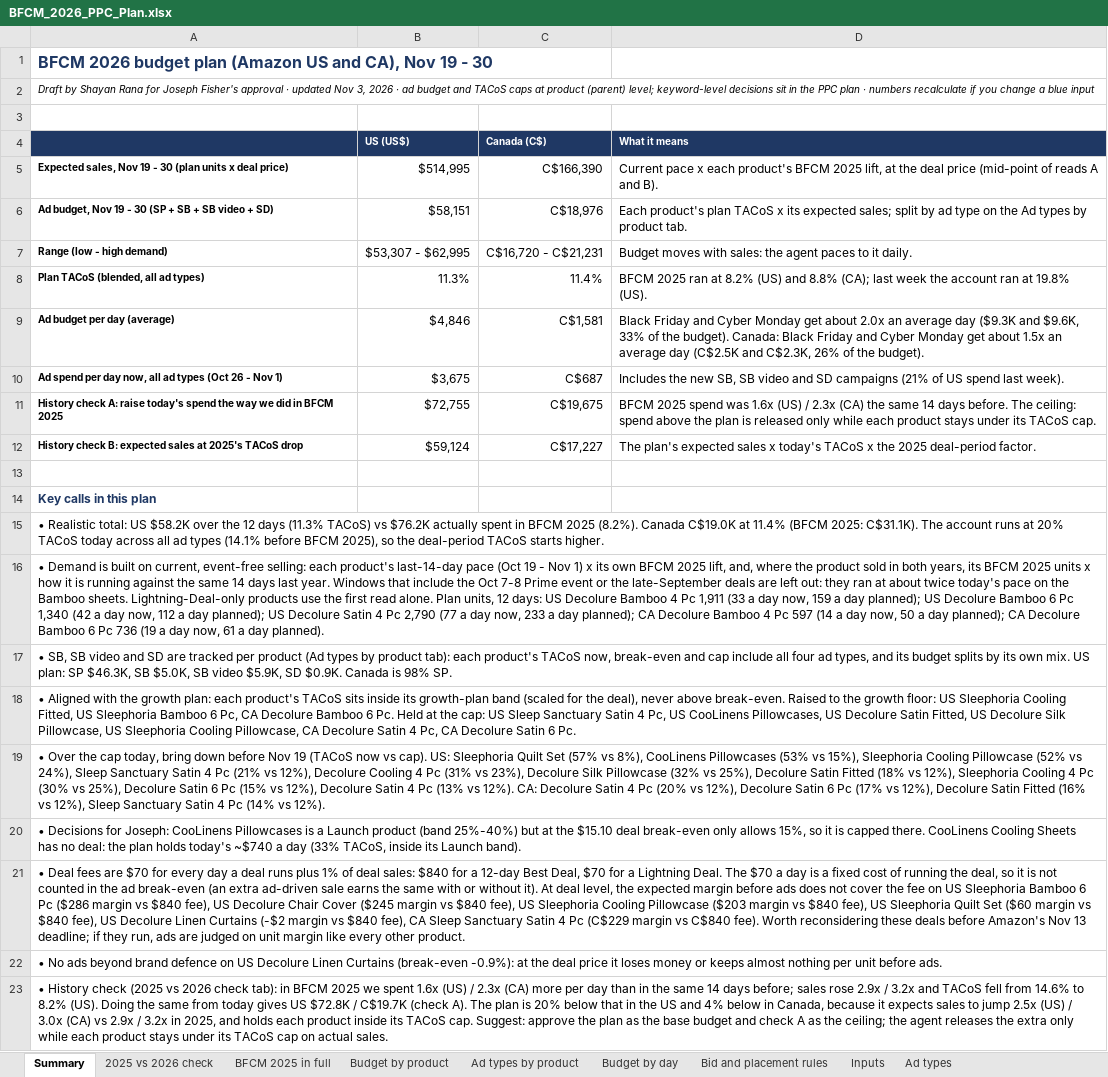
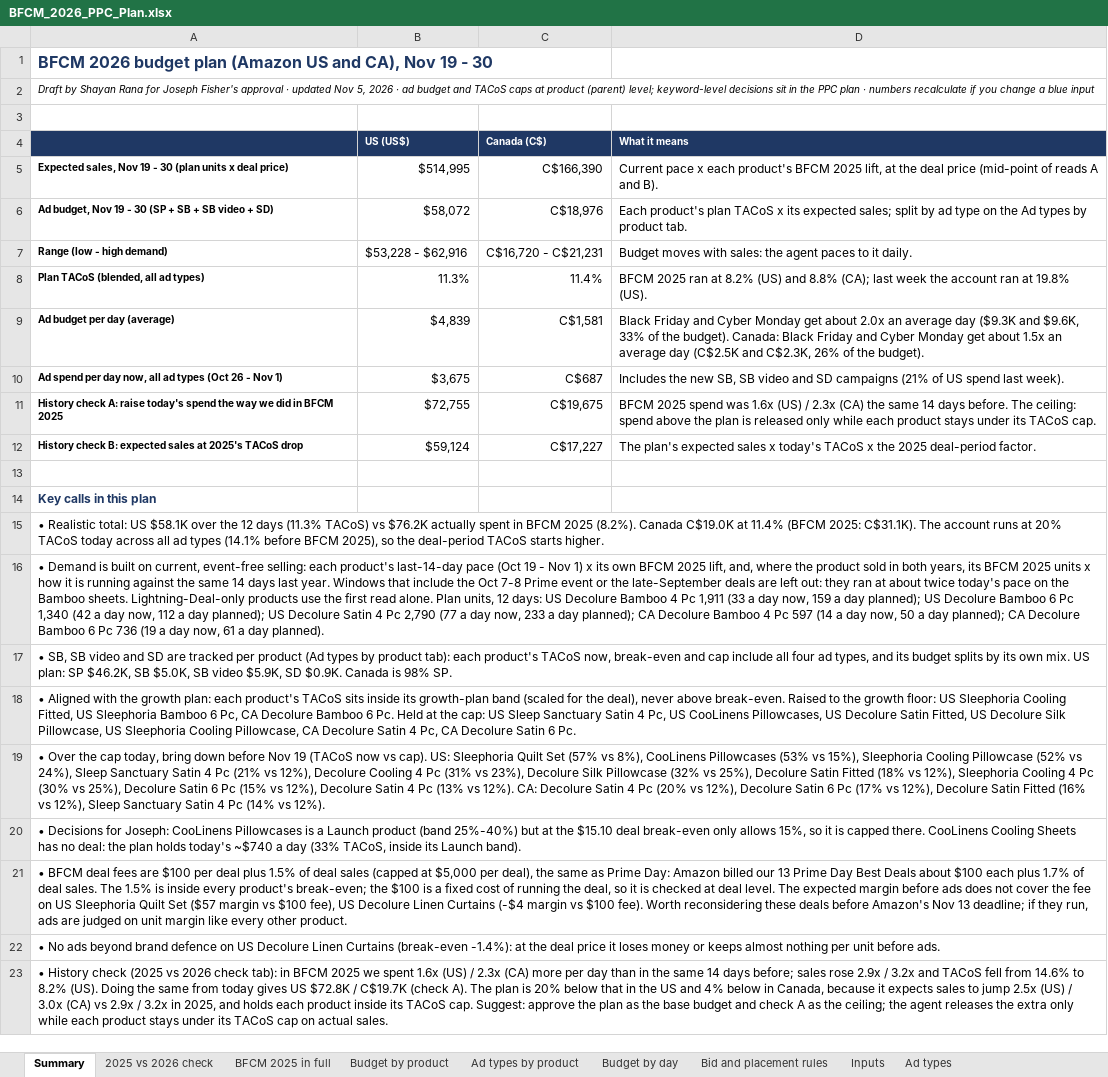
Before and after one commit to zarlish-web/PPC-Audit-, an Excel workbook: bfcm-2026/ppc-plan/BFCM_2026_PPC_Plan.xlsx, sheet Summary, drawn as a sheet; only a part is shown; values as stored, in another font and other column widths than the file's, no borders; the diff names each change by its address in the sheet, - before the commit and + after, or states it on an @@ line.

```diff
--- a/bfcm-2026/ppc-plan/BFCM_2026_PPC_Plan.xlsx (sheet Summary)
+++ b/bfcm-2026/ppc-plan/BFCM_2026_PPC_Plan.xlsx (sheet Summary)
-A2: …updated Nov 3, 2026 ·…
+A2: …updated Nov 5, 2026 ·…
-B6 (US (US$)): $58,151
+B6 (US (US$)): $58,072
-B7 (US (US$)): $53,307 - $62,995
+B7 (US (US$)): $53,228 - $62,916
-B9 (US (US$)): $4,846
+B9 (US (US$)): $4,839
-A15: …total: US $58.2K over the…
+A15: …total: US $58.1K over the…
-A17: …plan: SP $46.3K, SB $5.0K,…
+A17: …plan: SP $46.2K, SB $5.0K,…
-A21: • Deal fees are $70 for every day a deal runs plus 1% of deal sales: $840 for a 12-day Best Deal, $70 for a Lightning Deal. The $70 a day is a fixed cost of running the deal, so it is not counted in the ad break-even (an extra ad-driven sale earns the same with or without it). At deal level, the expected margin before ads does not cover the fee on US Sleephoria Bamboo 6 Pc ($286 margin vs $840 fee), US Decolure Chair Cover ($245 margin vs $840 fee), US Sleephoria Cooling Pillowcase ($203 margin vs $840 fee), US Sleephoria Quilt Set ($60 margin vs $840 fee), US Decolure Linen Curtains (-$2 margin vs $840 fee), CA Sleep Sanctuary Satin 4 Pc (C$229 margin vs C$840 fee). Worth…
+A21: • BFCM deal fees are $100 per deal plus 1.5% of deal sales (capped at $5,000 per deal), the same as Prime Day: Amazon billed our 13 Prime Day Best Deals about $100 each plus 1.7% of deal sales. The 1.5% is inside every product's break-even; the $100 is a fixed cost of running the deal, so it is checked at deal level. The expected margin before ads does not cover the fee on US Sleephoria Quilt Set ($57 margin vs $100 fee), US Decolure Linen Curtains (-$4 margin vs $100 fee). Worth…
-A22: …Curtains (break-even -0.9%): at the…
+A22: …Curtains (break-even -1.4%): at the…
```
Also changed, not shown: sheet Budget by product, sheet Budget by day, sheet Ad types by product, sheet Ad types, sheet Bid and placement rules, sheet Inputs, 1 more sheet, bfcm-2026/verification/BFCM_2026_PPC_Verification.xlsx, 11 other files.
